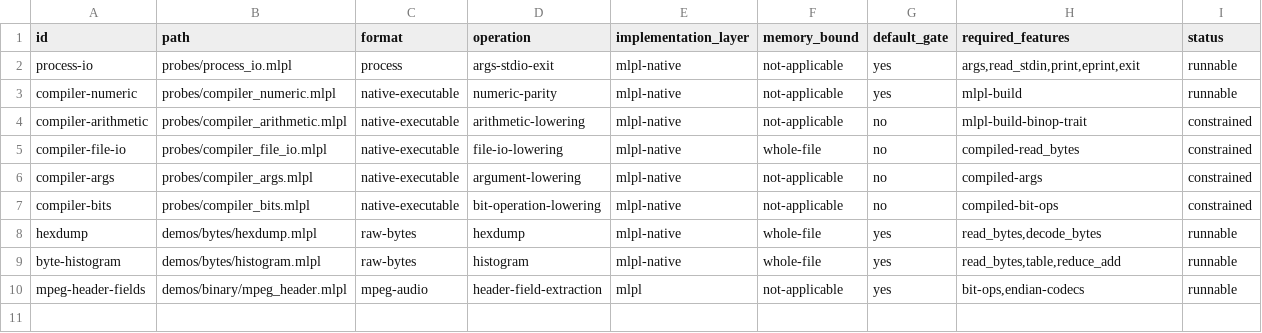
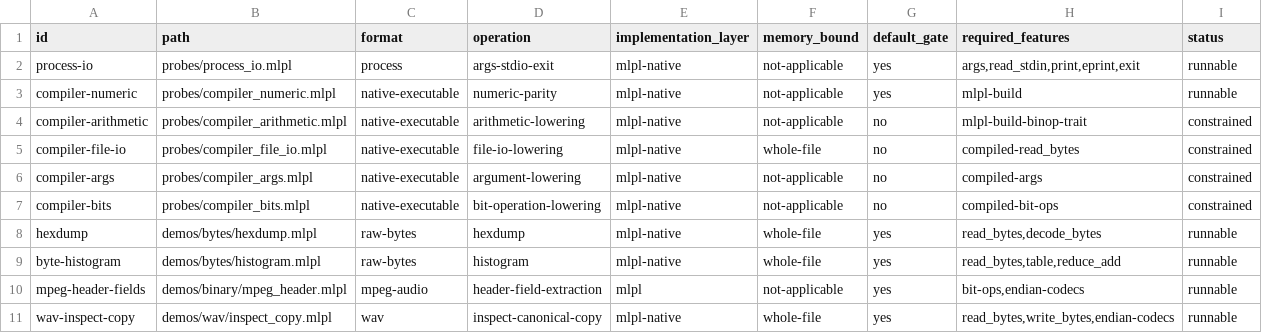
Before and after one commit to sw-ml-study/demo-file-processing, a TSV file: catalog/demos.tsv, drawn as a sheet.

Commit message:
feat: add canonical PCM WAV workflow
Implement pure MLPL RIFF chunk scanning, bounded parser budgets, PCM mono/stereo 8/16-bit validation, unknown-chunk padding, and normalized fmt/data encoding over shared byte/endian helpers.

Generate empty, odd-data, and odd-JUNK fixtures; add seven native mlplunit cases for semantic and byte-identical round trips, truncation, lengths, signatures, missing chunks, unsupported formats, derived rates, partial frames, and budgets.

Ship an inspect/copy demo and EBU-linked documentation that distinguishes canonical byte identity from semantic normalization and records whole-file f64 allocation and immutable-copy limits without streaming claims.

```diff
--- a/catalog/demos.tsv
+++ b/catalog/demos.tsv
@@ -10 +10,2 @@ byte-histogram	demos/bytes/histogram.mlpl	raw-bytes	histogram	mlpl-native	whole-
 mpeg-header-fields	demos/binary/mpeg_header.mlpl	mpeg-audio	header-field-extraction	mlpl	not-applicable	yes	bit-ops,endian-codecs	runnable
+wav-inspect-copy	demos/wav/inspect_copy.mlpl	wav	inspect-canonical-copy	mlpl-native	whole-file	yes	read_bytes,write_bytes,endian-codecs	runnable
```
Also changed, not shown: 24 other files.
